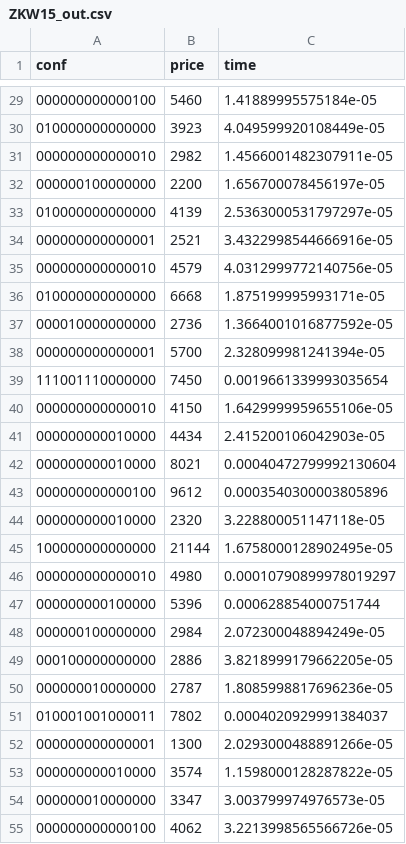
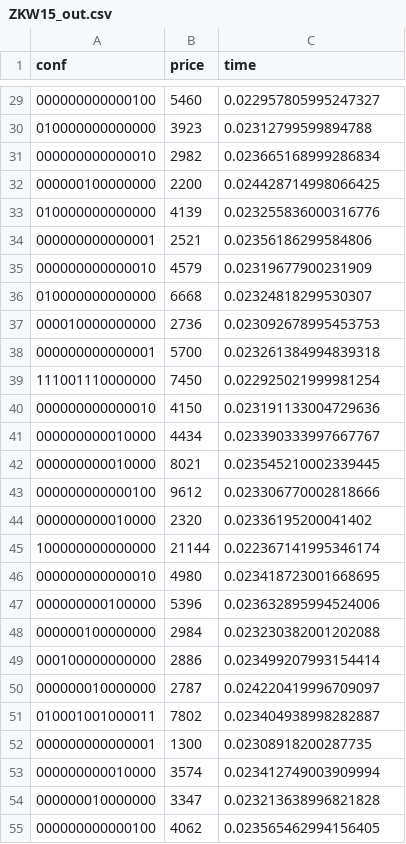
Before and after one commit to patrotom/combinatorial-optimization-problems, a CSV file: knapsack_heuristic/data/output/ZKW/bf/ZKW15_out.csv, drawn as a sheet; only a part is shown, gaps mark what is left out; the diff covers the shown part only.

```diff
--- a/knapsack_heuristic/data/output/ZKW/bf/ZKW15_out.csv
+++ b/knapsack_heuristic/data/output/ZKW/bf/ZKW15_out.csv
@@ -29,27 +29,27 @@ conf;price;time
-000000000000100;5460;1.41889995575184e-05
-010000000000000;3923;4.049599920108449e-05
-000000000000010;2982;1.4566001482307911e-05
-000000100000000;2200;1.656700078456197e-05
-010000000000000;4139;2.5363000531797297e-05
-000000000000001;2521;3.4322998544666916e-05
-000000000000010;4579;4.0312999772140756e-05
-010000000000000;6668;1.875199995993171e-05
-000010000000000;2736;1.3664001016877592e-05
-000000000000001;5700;2.328099981241394e-05
-111001110000000;7450;0.0019661339993035654
-000000000000010;4150;1.6429999959655106e-05
-000000000010000;4434;2.415200106042903e-05
-000000000010000;8021;0.00040472799992130604
-000000000000100;9612;0.0003540300003805896
-000000000010000;2320;3.228800051147118e-05
-100000000000000;21144;1.6758000128902495e-05
-000000000000010;4980;0.00010790899978019297
-000000000100000;5396;0.000628854000751744
-000000100000000;2984;2.072300048894249e-05
-000100000000000;2886;3.8218999179662205e-05
-000000010000000;2787;1.8085998817696236e-05
-010001001000011;7802;0.0004020929991384037
-000000000000001;1300;2.0293000488891266e-05
-000000000010000;3574;1.1598000128287822e-05
-000000010000000;3347;3.003799974976573e-05
-000000000000100;4062;3.2213998565566726e-05
+000000000000100;5460;0.022957805995247327
+010000000000000;3923;0.02312799599894788
+000000000000010;2982;0.023665168999286834
+000000100000000;2200;0.024428714998066425
+010000000000000;4139;0.023255836000316776
+000000000000001;2521;0.02356186299584806
+000000000000010;4579;0.02319677900231909
+010000000000000;6668;0.02324818299530307
+000010000000000;2736;0.023092678995453753
+000000000000001;5700;0.023261384994839318
+111001110000000;7450;0.022925021999981254
+000000000000010;4150;0.023191133004729636
+000000000010000;4434;0.023390333997667767
+000000000010000;8021;0.023545210002339445
+000000000000100;9612;0.023306770002818666
+000000000010000;2320;0.02336195200041402
+100000000000000;21144;0.022367141995346174
+000000000000010;4980;0.023418723001668695
+000000000100000;5396;0.023632895994524006
+000000100000000;2984;0.023230382001202088
+000100000000000;2886;0.023499207993154414
+000000010000000;2787;0.024220419996709097
+010001001000011;7802;0.023404938998282887
+000000000000001;1300;0.02308918200287735
+000000000010000;3574;0.023412749003909994
+000000010000000;3347;0.023213638996821828
+000000000000100;4062;0.023565462994156405
```
Also changed, not shown: 127 edited cells elsewhere in this file, knapsack_heuristic/data/output/NK/bf/NK20_out.csv, knapsack_heuristic/data/output/NK/bf/NK22_out.csv, 31 other files.
